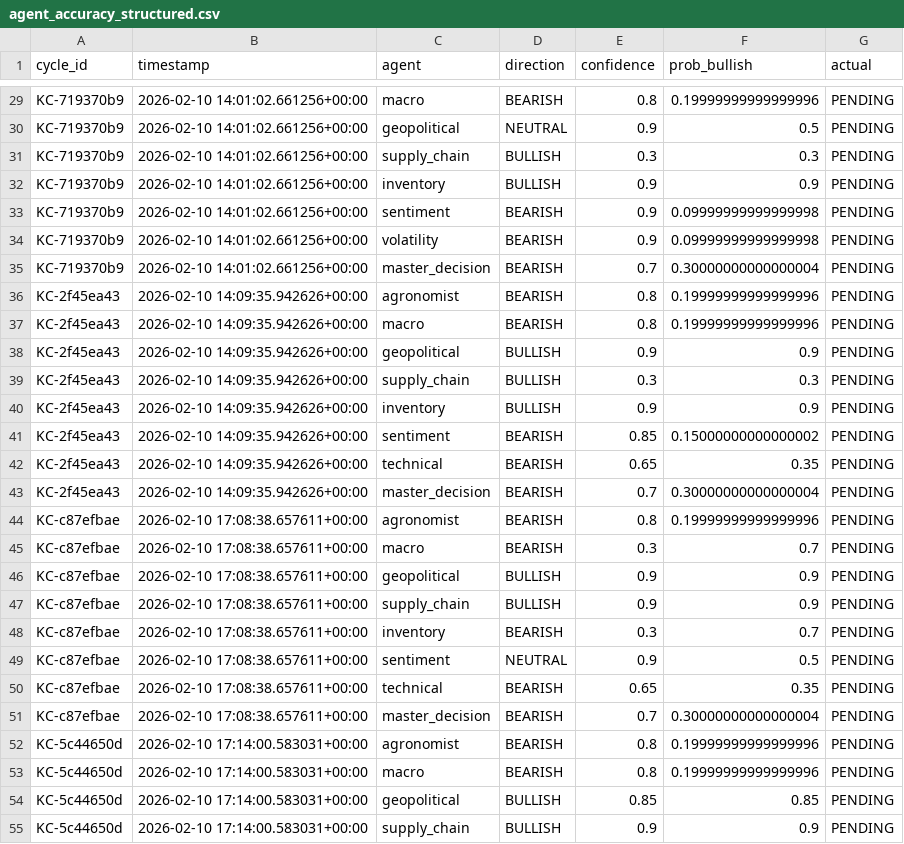
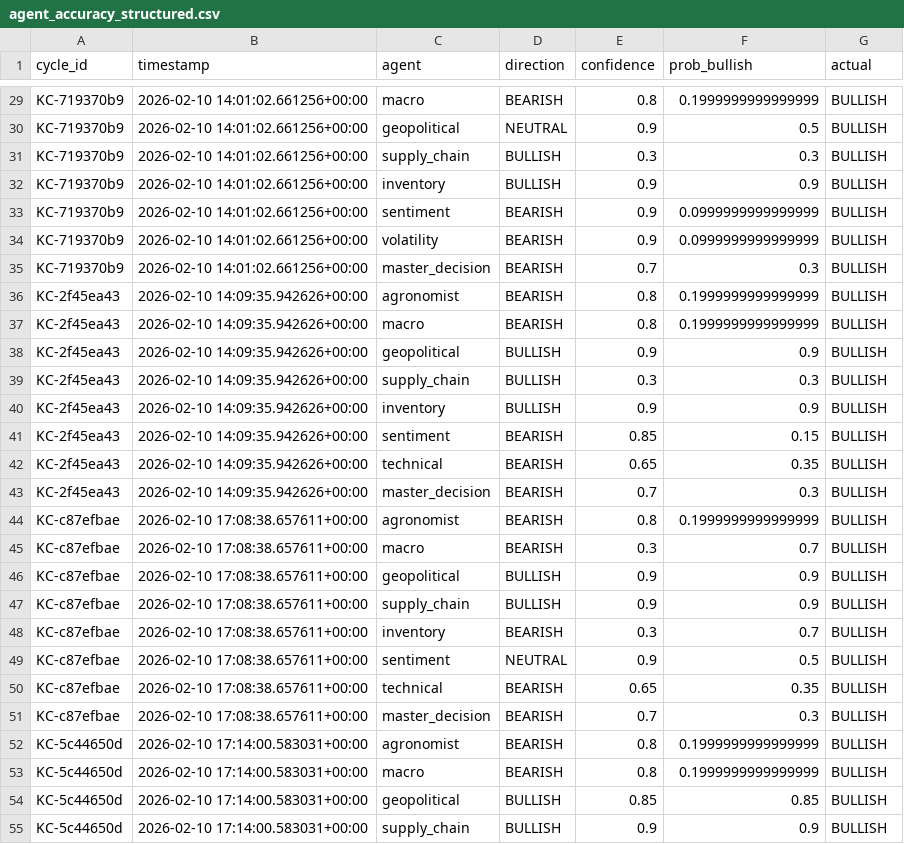
Before and after one commit to rozavala/real_options, a CSV file: prod/data/agent_accuracy_structured.csv, drawn as a sheet; only a part is shown, gaps mark what is left out; the diff covers the shown part only; the diff names each change by its address in the sheet, - before the commit and + after, or states it on an @@ line.

```diff
--- a/prod/data/agent_accuracy_structured.csv
+++ b/prod/data/agent_accuracy_structured.csv
-F29 (prob_bullish): 0.19999999999999996
+F29 (prob_bullish): 0.1999999999999999
-G29:G55 (actual): PENDING
+G29:G55 (actual): BULLISH
-F33:F34 (prob_bullish): 0.09999999999999998
+F33:F34 (prob_bullish): 0.0999999999999999
-F35 (prob_bullish): 0.30000000000000004
+F35 (prob_bullish): 0.3
-F36:F37 (prob_bullish): 0.19999999999999996
+F36:F37 (prob_bullish): 0.1999999999999999
-F41 (prob_bullish): 0.15000000000000002
+F41 (prob_bullish): 0.15
-F43 (prob_bullish): 0.30000000000000004
+F43 (prob_bullish): 0.3
-F44 (prob_bullish): 0.19999999999999996
+F44 (prob_bullish): 0.1999999999999999
-F51 (prob_bullish): 0.30000000000000004
+F51 (prob_bullish): 0.3
-F52:F53 (prob_bullish): 0.19999999999999996
+F52:F53 (prob_bullish): 0.1999999999999999
```
Also changed, not shown: 119 edited cells elsewhere in this file, prod/data/council_history.csv, 17 other files.
